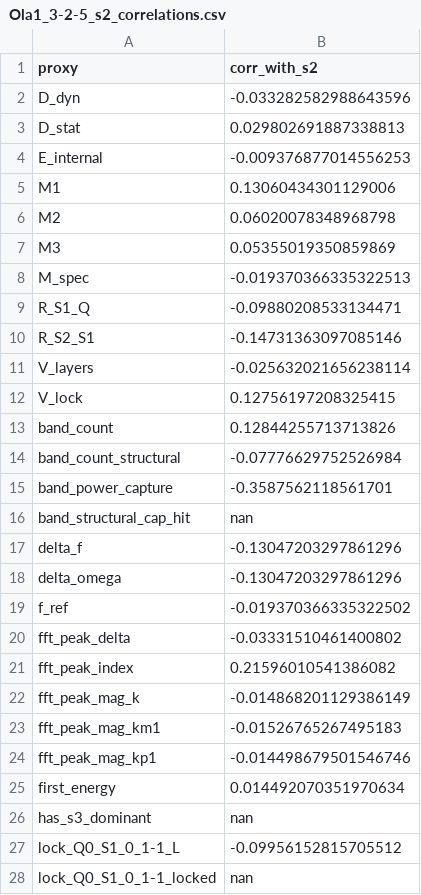
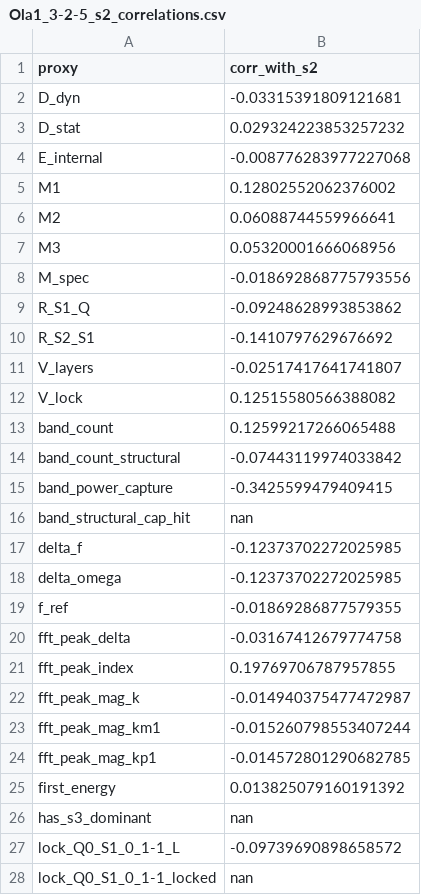
Before and after one commit to cesaragostino/doft-study05-internal-string-layers-below-quark, a CSV file: data/processed/ola1/Ola1_3-2-5_s2_correlations.csv, drawn as a sheet; only a part is shown; the diff covers the shown part only.

```diff
--- a/data/processed/ola1/Ola1_3-2-5_s2_correlations.csv
+++ b/data/processed/ola1/Ola1_3-2-5_s2_correlations.csv
@@ -1,28 +1,28 @@
 proxy,corr_with_s2
-D_dyn,-0.033282582988643596
-D_stat,0.029802691887338813
-E_internal,-0.009376877014556253
-M1,0.13060434301129006
-M2,0.06020078348968798
-M3,0.05355019350859869
-M_spec,-0.019370366335322513
-R_S1_Q,-0.09880208533134471
-R_S2_S1,-0.14731363097085146
-V_layers,-0.025632021656238114
-V_lock,0.12756197208325415
-band_count,0.12844255713713826
-band_count_structural,-0.07776629752526984
-band_power_capture,-0.3587562118561701
+D_dyn,-0.03315391809121681
+D_stat,0.029324223853257232
+E_internal,-0.008776283977227068
+M1,0.12802552062376002
+M2,0.06088744559966641
+M3,0.05320001666068956
+M_spec,-0.018692868775793556
+R_S1_Q,-0.09248628993853862
+R_S2_S1,-0.1410797629676692
+V_layers,-0.02517417641741807
+V_lock,0.12515580566388082
+band_count,0.12599217266065488
+band_count_structural,-0.07443119974033842
+band_power_capture,-0.3425599479409415
 band_structural_cap_hit,nan
-delta_f,-0.13047203297861296
-delta_omega,-0.13047203297861296
-f_ref,-0.019370366335322502
-fft_peak_delta,-0.03331510461400802
-fft_peak_index,0.21596010541386082
-fft_peak_mag_k,-0.014868201129386149
-fft_peak_mag_km1,-0.01526765267495183
-fft_peak_mag_kp1,-0.014498679501546746
-first_energy,0.014492070351970634
+delta_f,-0.12373702272025985
+delta_omega,-0.12373702272025985
+f_ref,-0.01869286877579355
+fft_peak_delta,-0.03167412679774758
+fft_peak_index,0.19769706787957855
+fft_peak_mag_k,-0.014940375477472987
+fft_peak_mag_km1,-0.015260798553407244
+fft_peak_mag_kp1,-0.014572801290682785
+first_energy,0.013825079160191392
 has_s3_dominant,nan
-lock_Q0_S1_0_1-1_L,-0.09956152815705512
+lock_Q0_S1_0_1-1_L,-0.09739690898658572
 lock_Q0_S1_0_1-1_locked,nan
```
Also changed, not shown: 49 edited cells elsewhere in this file, data/processed/digest/ola1/best_match_per_run.csv, data/processed/ola1/best_match_per_run.csv, 17 other files.
